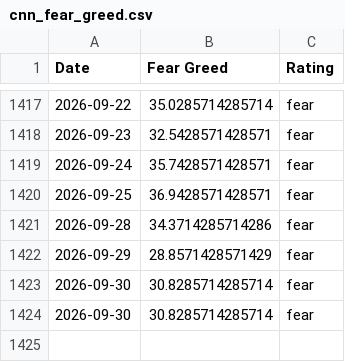
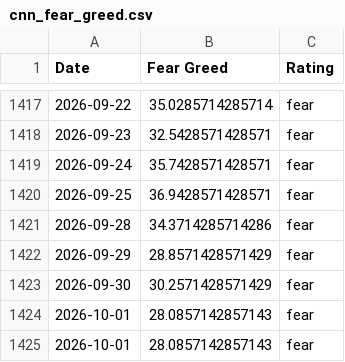
Before and after one commit to sln-crayfish/fear-greed-data, a CSV file: datasets/cnn_fear_greed.csv, drawn as a sheet; only a part is shown, gaps mark what is left out.

```diff
--- a/datasets/cnn_fear_greed.csv
+++ b/datasets/cnn_fear_greed.csv
@@ -1422,3 +1422,4 @@ Date,Fear Greed,Rating
 2026-09-29,28.8571428571429,fear
-2026-09-30,30.8285714285714,fear
-2026-09-30,30.8285714285714,fear
+2026-09-30,30.2571428571429,fear
+2026-10-01,28.0857142857143,fear
+2026-10-01,28.0857142857143,fear
```
Also changed, not shown: fear-greed.csv, 1 other file.
